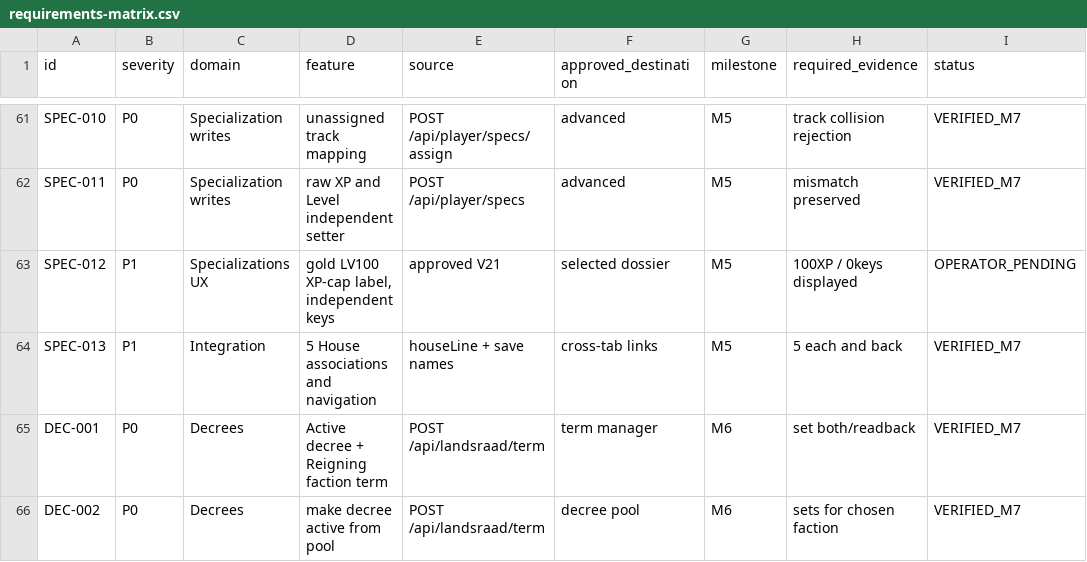
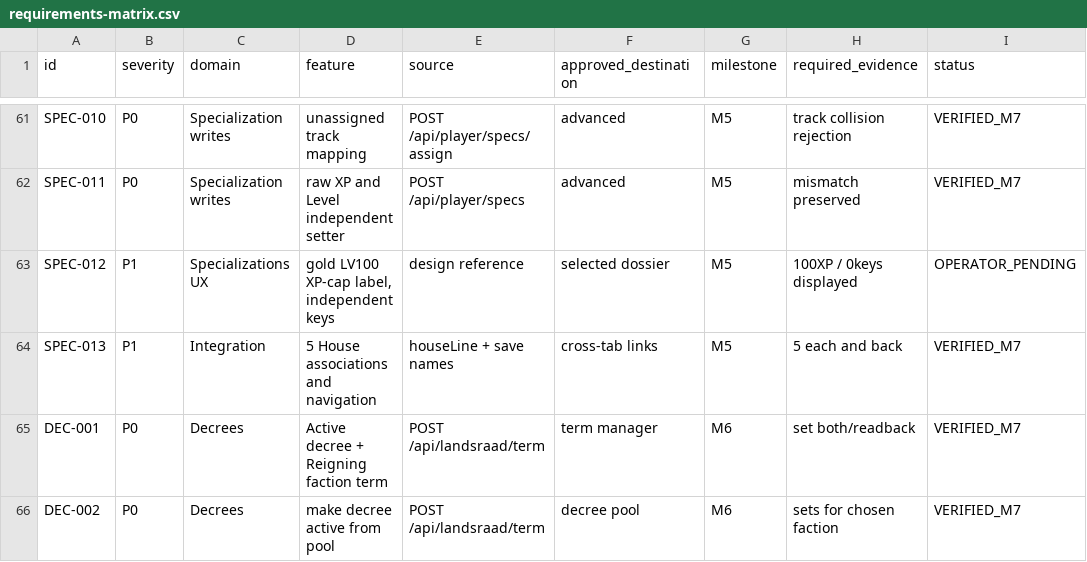
Before and after one commit to Project-Arrakis/tabr-tau, a CSV file: docs/design/landsraad-command-center/requirements-matrix.csv, drawn as a sheet; only a part is shown, gaps mark what is left out; the diff names each change by its address in the sheet, - before the commit and + after, or states it on an @@ line.

Commit message:
Fixes #902, #899, #853 (as far as still valid): Specializations key labels, lane level mismatch, 1e3 input, kept XP fields, track numbers
Command Center Specializations view: key labels 12 px; a lane whose stored level
is not the level of its XP says so on the lane; Apply XP accepts every spelling
of a whole number the classic list accepts; typed XP survives choosing another
lane; a Landsraad answer with no task list leaves the Houses "Not in the save";
the dossier no longer prints the track number behind a path (refs #708).

Classic list: the Track numbers card comes back when an assigned number is not
the game's own; its About text says how to clear a clash.

Go: EffectiveTrackNumbers ignores keys that are not tracks and never gives two
tracks one number; the Landsraad write uses the same numbers as the tab; clearer
error for a track with no number; stale comments and README corrected.

Tests: one post per Specialization write route with nothing assigned; golden
file gains two cases, no recorded case changed. Docs no longer cite a design
that is not in the repository.

```diff
--- a/docs/design/landsraad-command-center/requirements-matrix.csv
+++ b/docs/design/landsraad-command-center/requirements-matrix.csv
-E63 (source): approved V21
+E63 (source): design reference
```
Also changed, not shown: 19 other files.
